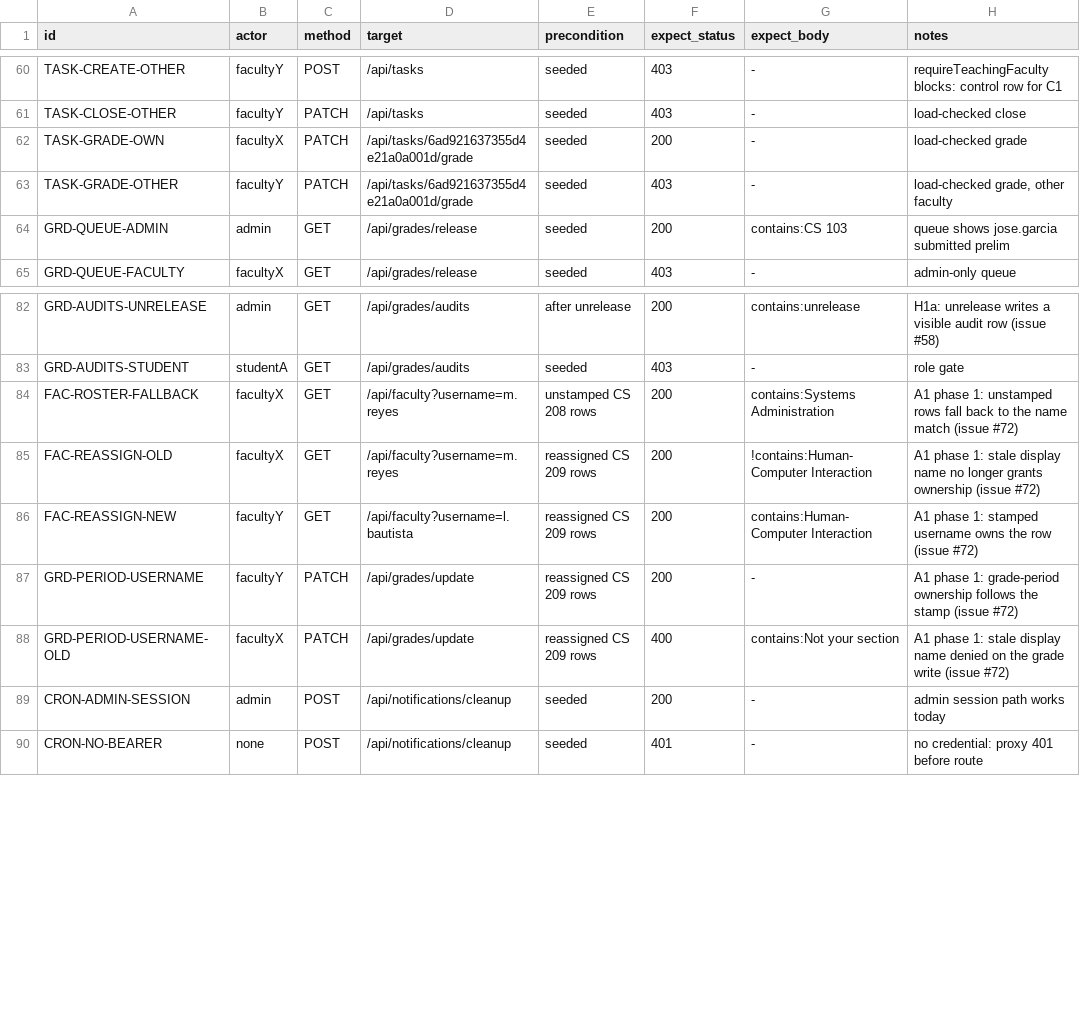
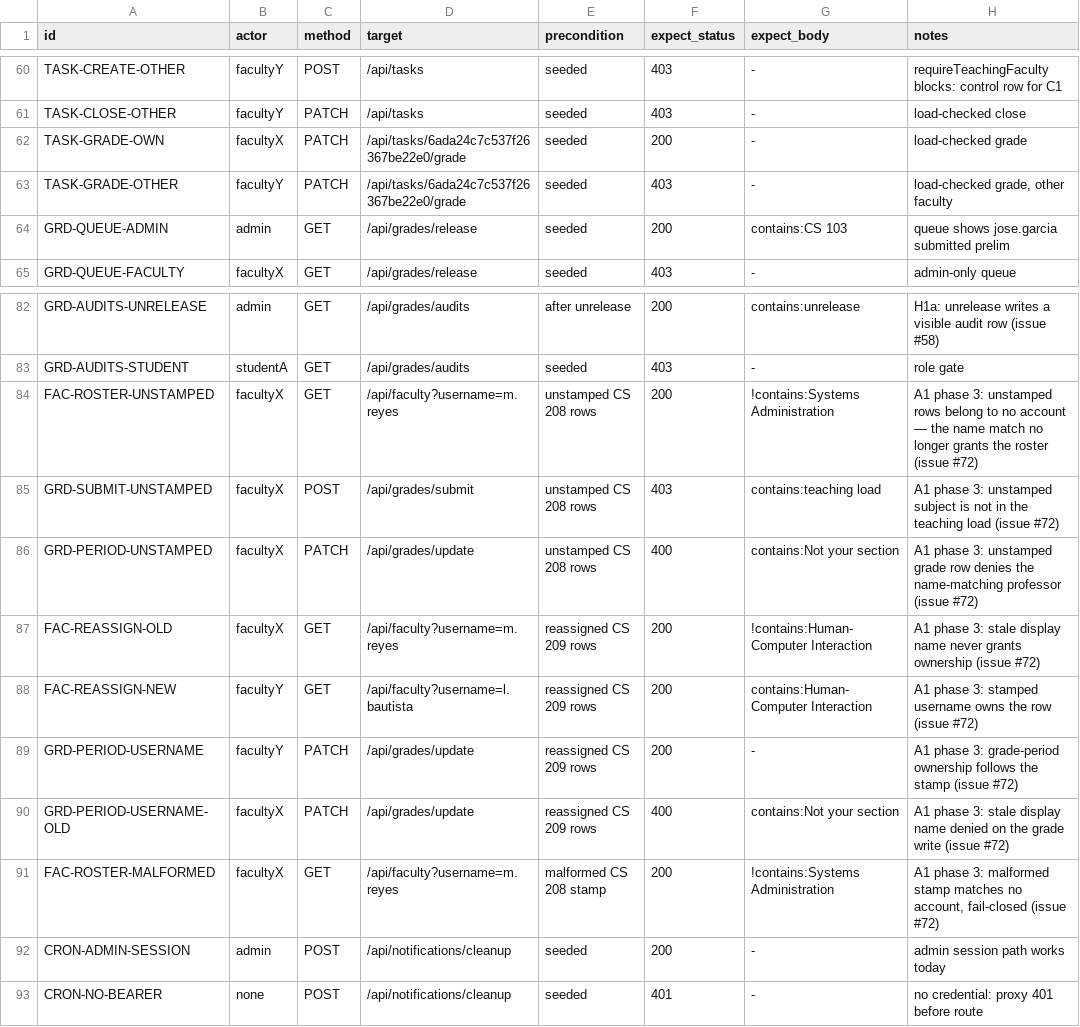
Before and after one commit to Hachiiki/AICSPortal, a TSV file: docs/authz/goldens.tsv, drawn as a sheet; only a part is shown, gaps mark what is left out.

Commit message:
feat(authz): A1 phase 3 — strict professorUsername ownership (issue #72)
Owner-authorized ("Authorize Phase 3 with Safeguards"). Removes the
phase-1 legacy name arm from every teaching-ownership read and write:

  professorOwnership(username, fullName)
    -> professorOwnership(username) = { professorUsername: username }

- scopes.ts: flat single-key fragment (the $and/$or wrap existed only
  to collision-proof the removed $or arm); TeachingLoadScope and
  SubjectRowsScope carry the flat key
- policies.ts grade.period: byte-exact username equality — unstamped
  ('' from an absent field) and malformed stamps match no account,
  fail-closed; the display name is never read for ownership
- relations.ts: loadProfessorRows uses the strict key (gate/scope
  parity by construction); GradeRowState.professor is display-only
- 9 route surfaces: mechanical single-arg call sites + comments
  (faculty roster/history/tasks, grades/audits, materials x2,
  notifications, student/export, tasks)

The 11 unresolved legacy subjects stay unassigned: no account matches
them under strict mode (unchanged accessibility — they were unowned
by username before the flip too); no owners are invented.

Evidence (same revision):
- unit: 62/62 (9 new/rewritten strict tests — unstamped deny,
  malformed-stamp deny, stale-name deny, username-owns allow,
  falsy-fullName owns)
- golden matrix: 100 checks / 95 rows / 0 failed. FAC-ROSTER-FALLBACK
  flipped to FAC-ROSTER-UNSTAMPED (200, !contains:Systems
  Administration — the name-arm allowance is gone); new rows
  GRD-SUBMIT-UNSTAMPED (403), GRD-PERIOD-UNSTAMPED (400),
  FAC-ROSTER-MALFORMED (200, '' stamp); fixture 2 (reassignment)
  byte-identical; zero collateral golden movement
- tsc --noEmit clean; eslint 0 errors; fresh next build

Dev-only files stay dev-only; the runtime half ports to a main-based
PR branch (feature/authz-strict-username-ownership) for owner review —
NOT merged, NOT deployed. Data model unchanged: production stamps are
already present, so the flip is inert on the current dataset.

```diff
--- a/docs/authz/goldens.tsv
+++ b/docs/authz/goldens.tsv
@@ -61,4 +61,4 @@ TASK-CREATE-OTHER	facultyY	POST	/api/tasks	seeded	403	-	requireTeachingFaculty b
 TASK-CLOSE-OTHER	facultyY	PATCH	/api/tasks	seeded	403	-	load-checked close
-TASK-GRADE-OWN	facultyX	PATCH	/api/tasks/6ad921637355d4e21a0a001d/grade	seeded	200	-	load-checked grade
-TASK-GRADE-OTHER	facultyY	PATCH	/api/tasks/6ad921637355d4e21a0a001d/grade	seeded	403	-	load-checked grade, other faculty
+TASK-GRADE-OWN	facultyX	PATCH	/api/tasks/6ada24c7c537f26367be22e0/grade	seeded	200	-	load-checked grade
+TASK-GRADE-OTHER	facultyY	PATCH	/api/tasks/6ada24c7c537f26367be22e0/grade	seeded	403	-	load-checked grade, other faculty
 GRD-QUEUE-ADMIN	admin	GET	/api/grades/release	seeded	200	contains:CS 103	queue shows jose.garcia submitted prelim
@@ -83,7 +83,10 @@ GRD-AUDITS-UNRELEASE	admin	GET	/api/grades/audits	after unrelease	200	contains:u
 GRD-AUDITS-STUDENT	studentA	GET	/api/grades/audits	seeded	403	-	role gate
-FAC-ROSTER-FALLBACK	facultyX	GET	/api/faculty?username=m.reyes	unstamped CS 208 rows	200	contains:Systems Administration	A1 phase 1: unstamped rows fall back to the name match (issue #72)
-FAC-REASSIGN-OLD	facultyX	GET	/api/faculty?username=m.reyes	reassigned CS 209 rows	200	!contains:Human-Computer Interaction	A1 phase 1: stale display name no longer grants ownership (issue #72)
-FAC-REASSIGN-NEW	facultyY	GET	/api/faculty?username=l.bautista	reassigned CS 209 rows	200	contains:Human-Computer Interaction	A1 phase 1: stamped username owns the row (issue #72)
-GRD-PERIOD-USERNAME	facultyY	PATCH	/api/grades/update	reassigned CS 209 rows	200	-	A1 phase 1: grade-period ownership follows the stamp (issue #72)
-GRD-PERIOD-USERNAME-OLD	facultyX	PATCH	/api/grades/update	reassigned CS 209 rows	400	contains:Not your section	A1 phase 1: stale display name denied on the grade write (issue #72)
+FAC-ROSTER-UNSTAMPED	facultyX	GET	/api/faculty?username=m.reyes	unstamped CS 208 rows	200	!contains:Systems Administration	A1 phase 3: unstamped rows belong to no account — the name match no longer grants the roster (issue #72)
+GRD-SUBMIT-UNSTAMPED	facultyX	POST	/api/grades/submit	unstamped CS 208 rows	403	contains:teaching load	A1 phase 3: unstamped subject is not in the teaching load (issue #72)
+GRD-PERIOD-UNSTAMPED	facultyX	PATCH	/api/grades/update	unstamped CS 208 rows	400	contains:Not your section	A1 phase 3: unstamped grade row denies the name-matching professor (issue #72)
+FAC-REASSIGN-OLD	facultyX	GET	/api/faculty?username=m.reyes	reassigned CS 209 rows	200	!contains:Human-Computer Interaction	A1 phase 3: stale display name never grants ownership (issue #72)
+FAC-REASSIGN-NEW	facultyY	GET	/api/faculty?username=l.bautista	reassigned CS 209 rows	200	contains:Human-Computer Interaction	A1 phase 3: stamped username owns the row (issue #72)
+GRD-PERIOD-USERNAME	facultyY	PATCH	/api/grades/update	reassigned CS 209 rows	200	-	A1 phase 3: grade-period ownership follows the stamp (issue #72)
+GRD-PERIOD-USERNAME-OLD	facultyX	PATCH	/api/grades/update	reassigned CS 209 rows	400	contains:Not your section	A1 phase 3: stale display name denied on the grade write (issue #72)
+FAC-ROSTER-MALFORMED	facultyX	GET	/api/faculty?username=m.reyes	malformed CS 208 stamp	200	!contains:Systems Administration	A1 phase 3: malformed stamp matches no account, fail-closed (issue #72)
 CRON-ADMIN-SESSION	admin	POST	/api/notifications/cleanup	seeded	200	-	admin session path works today
```
Also changed, not shown: 19 other files.
